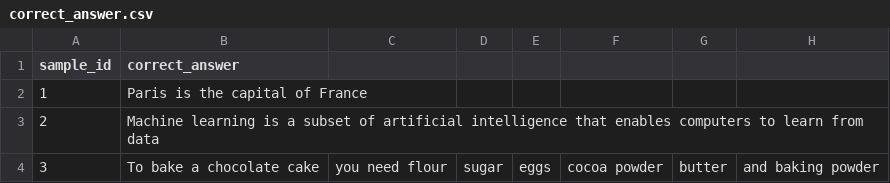
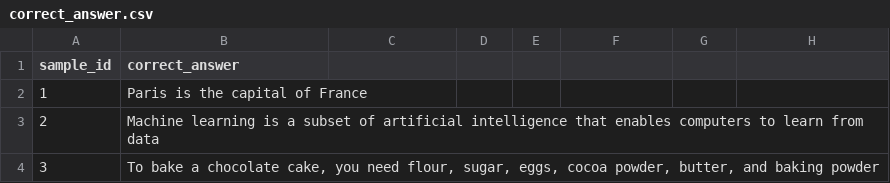
Before and after one commit to popinb/CursorAutomation-, a CSV file: correct_answer.csv, drawn as a sheet.

```diff
--- a/correct_answer.csv
+++ b/correct_answer.csv
@@ -3,2 +3,2 @@ sample_id,correct_answer
 2,Machine learning is a subset of artificial intelligence that enables computers to learn from data
-3,To bake a chocolate cake, you need flour, sugar, eggs, cocoa powder, butter, and baking powder
+3,"To bake a chocolate cake, you need flour, sugar, eggs, cocoa powder, butter, and baking powder"
```
Also changed, not shown: evaluation_data.csv, 7 other files.
